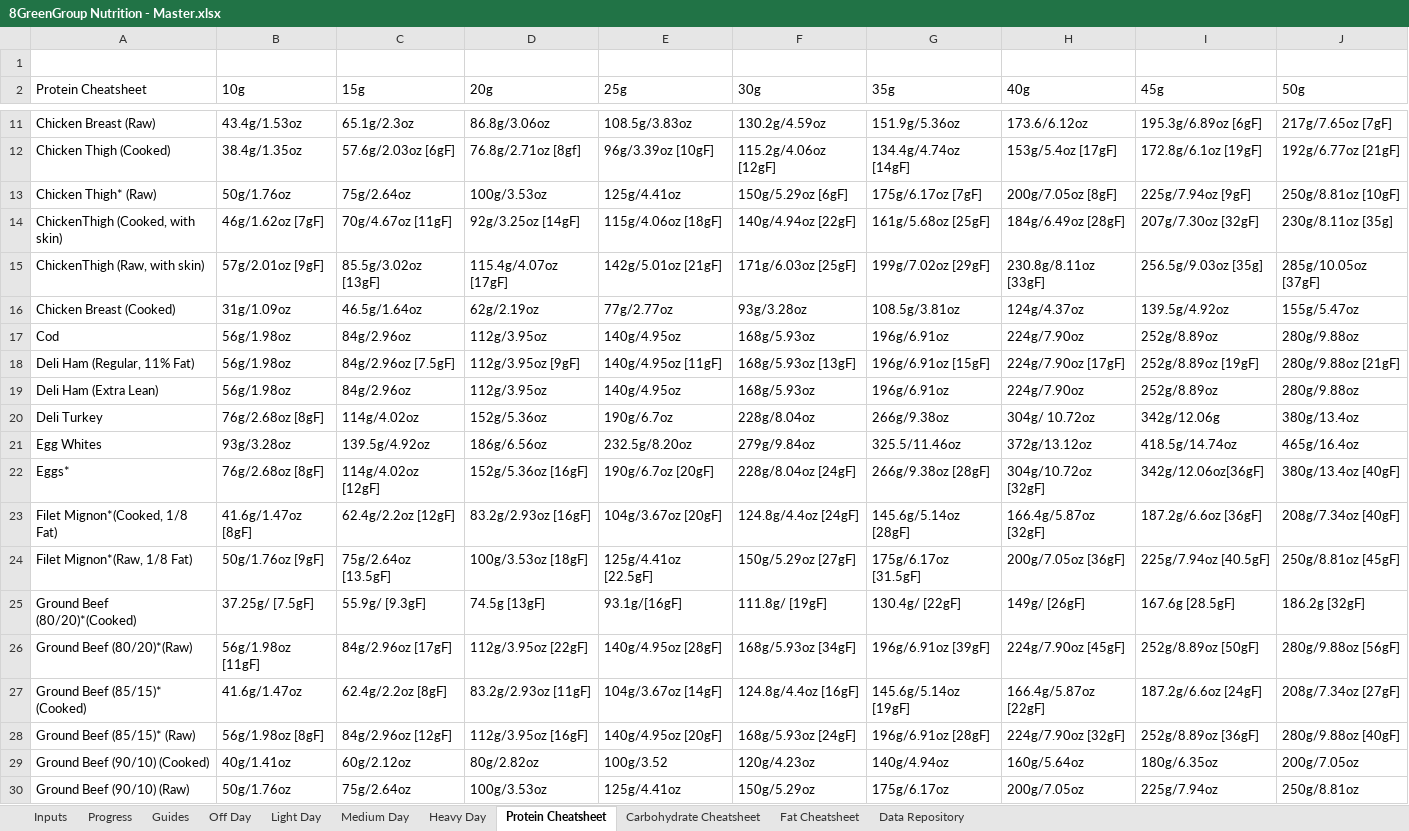
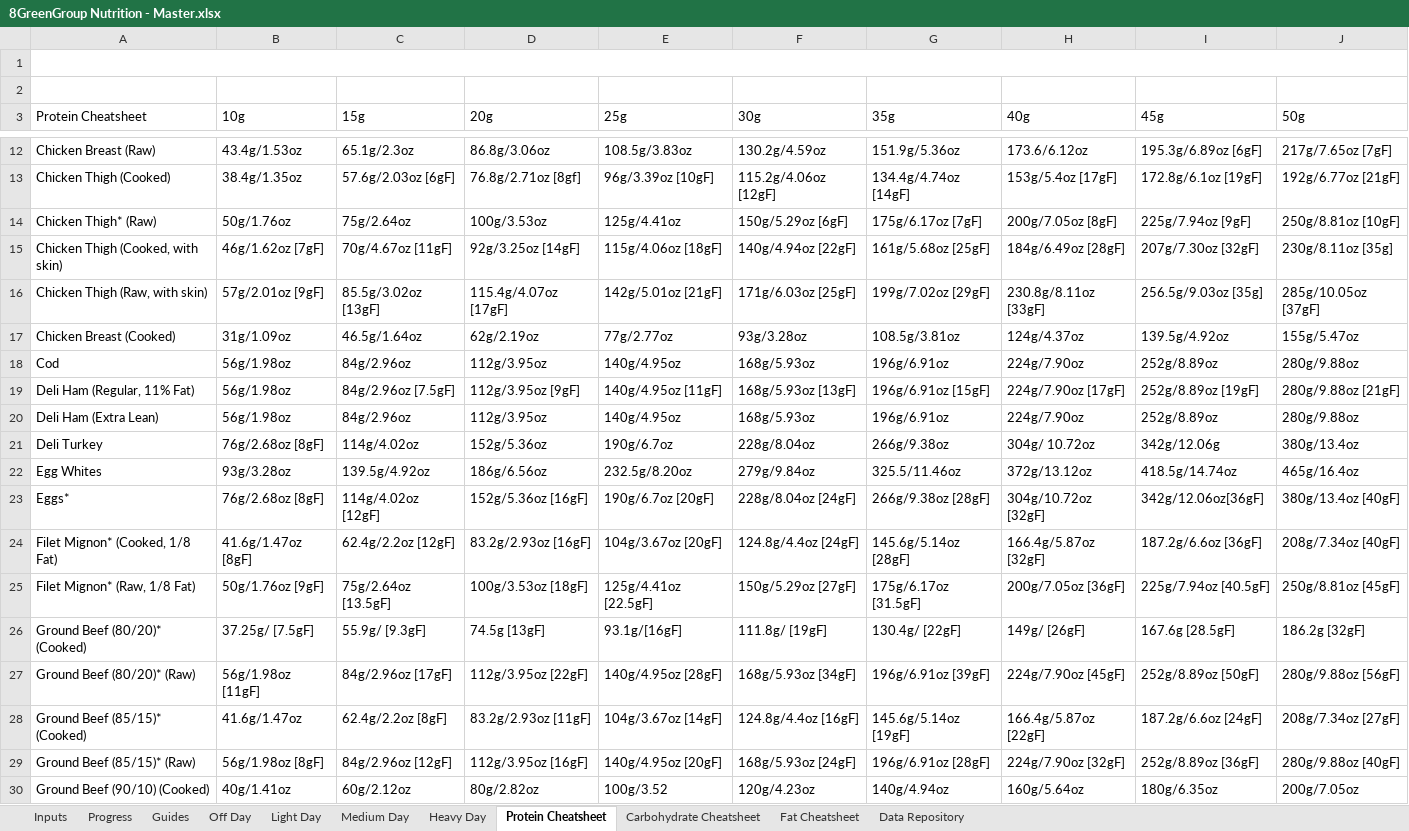
Before and after one commit to Kai8Green/8Green-Nutrition, an Excel workbook: 8GreenGroup Nutrition - Master.xlsx, sheet Protein Cheatsheet, drawn as a sheet; only a part is shown, gaps mark what is left out; the shorter side is filled out with more unchanged rows; values as stored, in another font and other column widths than the file's, no cell formats; charts and pictures and conditional formats and table styles not drawn; addresses are those after the commit; the diff names each change by its address in the sheet, - before the commit and + after, or states it on an @@ line.

```diff
--- a/8GreenGroup Nutrition - Master.xlsx (sheet Protein Cheatsheet)
+++ b/8GreenGroup Nutrition - Master.xlsx (sheet Protein Cheatsheet)
+A1:J1 merged
+row 2: (empty)
-A15 (Protein Cheatsheet): ChickenThigh (Cooked, with skin)
+A15 (Protein Cheatsheet): Chicken Thigh (Cooked, with skin)
-A16 (Protein Cheatsheet): ChickenThigh (Raw, with skin)
+A16 (Protein Cheatsheet): Chicken Thigh (Raw, with skin)
-A24 (Protein Cheatsheet): Filet Mignon*(Cooked, 1/8 Fat)
+A24 (Protein Cheatsheet): Filet Mignon* (Cooked, 1/8 Fat)
-A25 (Protein Cheatsheet): Filet Mignon*(Raw, 1/8 Fat)
+A25 (Protein Cheatsheet): Filet Mignon* (Raw, 1/8 Fat)
-A26 (Protein Cheatsheet): Ground Beef (80/20)*(Cooked)
+A26 (Protein Cheatsheet): Ground Beef (80/20)* (Cooked)
-A27 (Protein Cheatsheet): Ground Beef (80/20)*(Raw)
+A27 (Protein Cheatsheet): Ground Beef (80/20)* (Raw)
```
Also changed, not shown: sheet Heavy Day, sheet Light Day, sheet Medium Day, sheet Fat Cheatsheet, sheet Inputs, sheet Off Day, 4 more sheets, cell formats, formulas that keep their value, charts or pictures.
